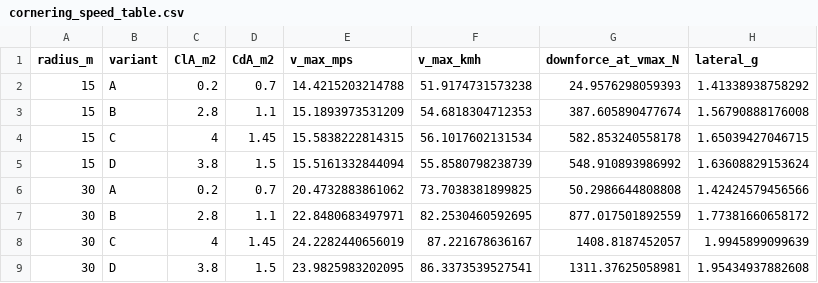
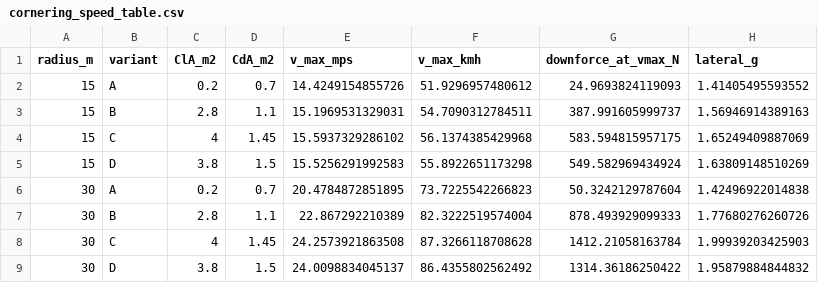
Before and after one commit to MooreHaww/formula-single-seater, a CSV file: media/cornering_speed_table.csv, drawn as a sheet; only a part is shown; the diff covers the shown part only.

```diff
--- a/media/cornering_speed_table.csv
+++ b/media/cornering_speed_table.csv
@@ -1,9 +1,9 @@
 radius_m,variant,ClA_m2,CdA_m2,v_max_mps,v_max_kmh,downforce_at_vmax_N,lateral_g
-15,A,0.2,0.7,14.4215203214788,51.9174731573238,24.9576298059393,1.41338938758292
-15,B,2.8,1.1,15.1893973531209,54.6818304712353,387.605890477674,1.56790888176008
-15,C,4,1.45,15.5838222814315,56.1017602131534,582.853240558178,1.65039427046715
-15,D,3.8,1.5,15.5161332844094,55.8580798238739,548.910893986992,1.63608829153624
-30,A,0.2,0.7,20.4732883861062,73.7038381899825,50.2986644808808,1.42424579456566
-30,B,2.8,1.1,22.8480683497971,82.2530460592695,877.017501892559,1.77381660658172
-30,C,4,1.45,24.2282440656019,87.221678636167,1408.8187452057,1.9945899099639
-30,D,3.8,1.5,23.9825983202095,86.3373539527541,1311.37625058981,1.95434937882608
+15,A,0.2,0.7,14.4249154855726,51.9296957480612,24.9693824119093,1.41405495593552
+15,B,2.8,1.1,15.1969531329031,54.7090312784511,387.991605999737,1.56946914389163
+15,C,4,1.45,15.5937329286102,56.1374385429968,583.594815957175,1.65249409887069
+15,D,3.8,1.5,15.5256291992583,55.8922651173298,549.582969434924,1.63809148510269
+30,A,0.2,0.7,20.4784872851895,73.7225542266823,50.3242129787604,1.42496922014838
+30,B,2.8,1.1,22.867292210389,82.3222519574004,878.493929099333,1.77680276260726
+30,C,4,1.45,24.2573921863508,87.3266118708628,1412.21058163784,1.99939203425903
+30,D,3.8,1.5,24.0098834045137,86.4355802562492,1314.36186250422,1.95879884844832
```
Also changed, not shown: 36 edited cells elsewhere in this file, cad/frame/frame_nodes.csv, cad/frame/frame_tubes.csv, 43 other files.
